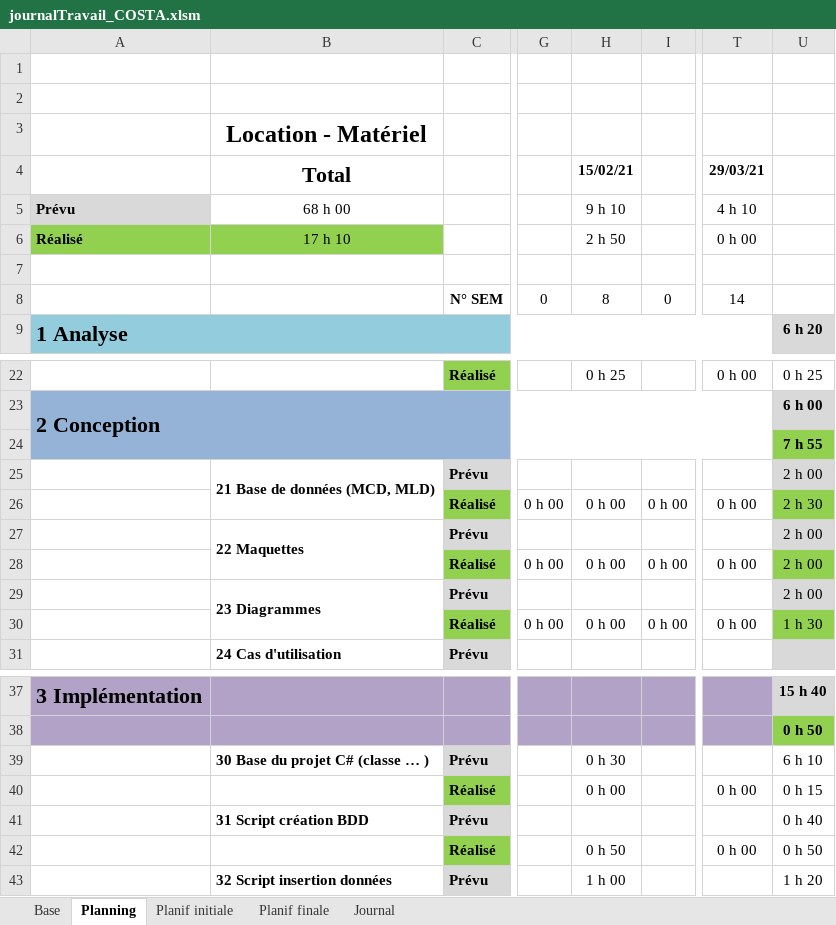
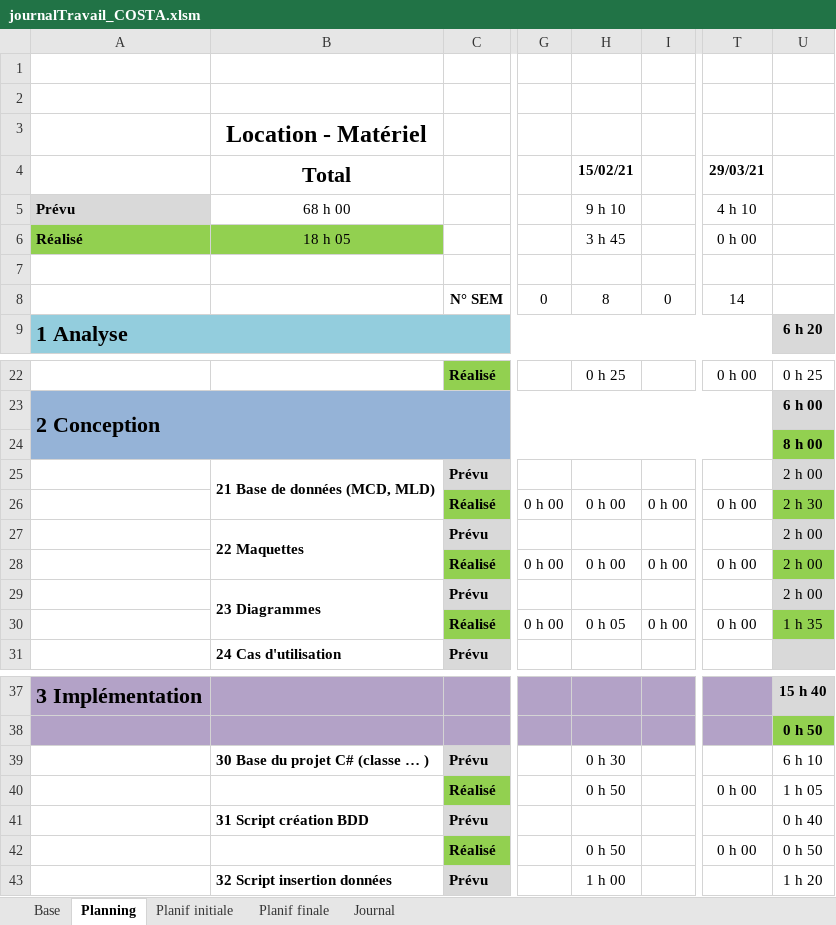
Before and after one commit to AhVen98/gestionStocks_preTPI, an Excel workbook: journalTravail_COSTA.xlsm, sheet Planning, drawn as a sheet; only a part is shown, gaps mark what is left out; values as stored, in another font and other column widths than the file's, no borders; conditional formats not drawn; the diff names each change by its address in the sheet, - before the commit and + after, or states it on an @@ line.

```diff
--- a/journalTravail_COSTA.xlsm (sheet Planning)
+++ b/journalTravail_COSTA.xlsm (sheet Planning)
-B6 (Total): 17 h 10
+B6 (Total): 18 h 05
-H6 (15/02/21): 2 h 50
+H6 (15/02/21): 3 h 45
-U24: 7 h 55
+U24: 8 h 00
-H30 (15/02/21): 0 h 00
+H30 (15/02/21): 0 h 05
-U30: 1 h 30
+U30: 1 h 35
-H40 (15/02/21): 0 h 00
+H40 (15/02/21): 0 h 50
-U40: 0 h 15
+U40: 1 h 05
```
Also changed, not shown: sheet Journal.
